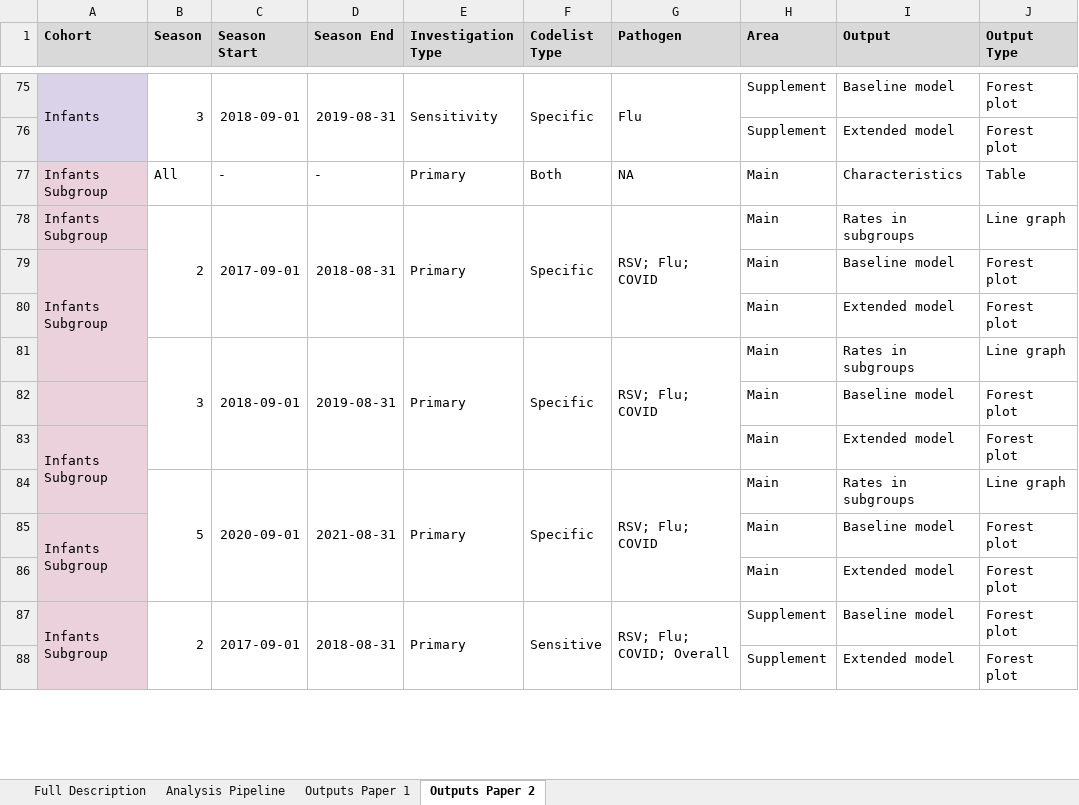
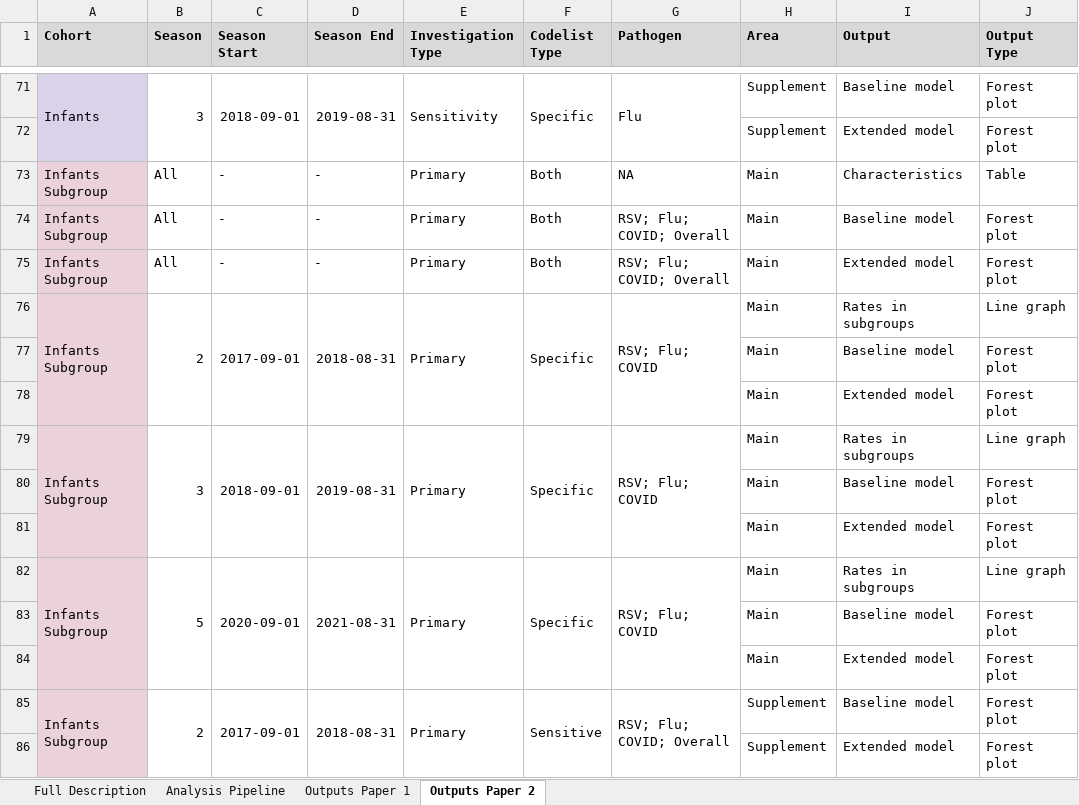
Before and after one commit to opensafely/disparities-comparison, an Excel workbook: docs/Analysis Types.xlsx, sheet Outputs Paper 2, drawn as a sheet; only a part is shown, gaps mark what is left out; values as stored, in another font and other column widths than the file's, no borders; charts and pictures not drawn; removed rows and columns are numbered as before the commit, all else as after; the diff covers the shown part only; the diff names each change by its address in the sheet, - before the commit and + after, or states it on an @@ line.

```diff
--- a/docs/Analysis Types.xlsx (sheet Outputs Paper 2)
+++ b/docs/Analysis Types.xlsx (sheet Outputs Paper 2)
+row 74: Infants Subgroup | All | - | - | Primary | Both | RSV; Flu; COVID; Overall | Main | Baseline model | Forest plot
+row 75: Infants Subgroup | All | - | - | Primary | Both | RSV; Flu; COVID; Overall | Main | Extended model | Forest plot
+A76:A78 merged
-A77 (Cohort): Infants Subgroup
+A77 (Cohort): (empty)
-A77 fill: #EAD1DC
+A77 fill: none
-A79:A81 merged
-A79 (Cohort): (empty)
+A79 (Cohort): Infants Subgroup
-A79 fill: none
+A79 fill: #EAD1DC
+A79:A81 merged
-A80:A81 fill: #EAD1DC
+A80:A81 fill: none
-A81 (Cohort): Infants Subgroup
+A81 (Cohort): (empty)
-A83:A84 merged
-A82 (Cohort): (empty)
+A82 (Cohort): Infants Subgroup
-A82 fill: none
+A82 fill: #EAD1DC
+A82:A84 merged
-A83 (Cohort): Infants Subgroup
+A83 (Cohort): (empty)
-A83 fill: #EAD1DC
+A83 fill: none
-A85:A86 merged
```
Also changed, not shown: 4 added rows, 8 removed rows, 24 edited cells and merged cells elsewhere in this sheet, sheet Outputs Paper 1.
